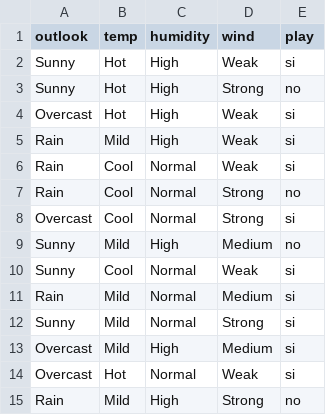
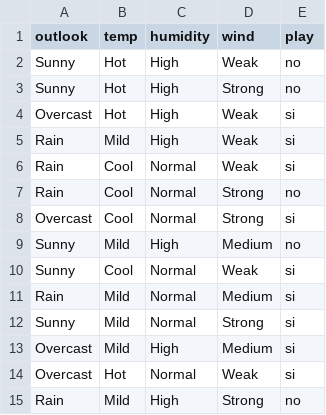
Before and after one commit to ACBerny22/pyia, a CSV file: id3/tennis.csv, drawn as a sheet.

```diff
--- a/id3/tennis.csv
+++ b/id3/tennis.csv
@@ -1,3 +1,3 @@
 outlook,temp,humidity,wind,play
-Sunny,Hot,High,Weak,si
+Sunny,Hot,High,Weak,no
 Sunny,Hot,High,Strong,no
```
Also changed, not shown: 1 other file.
